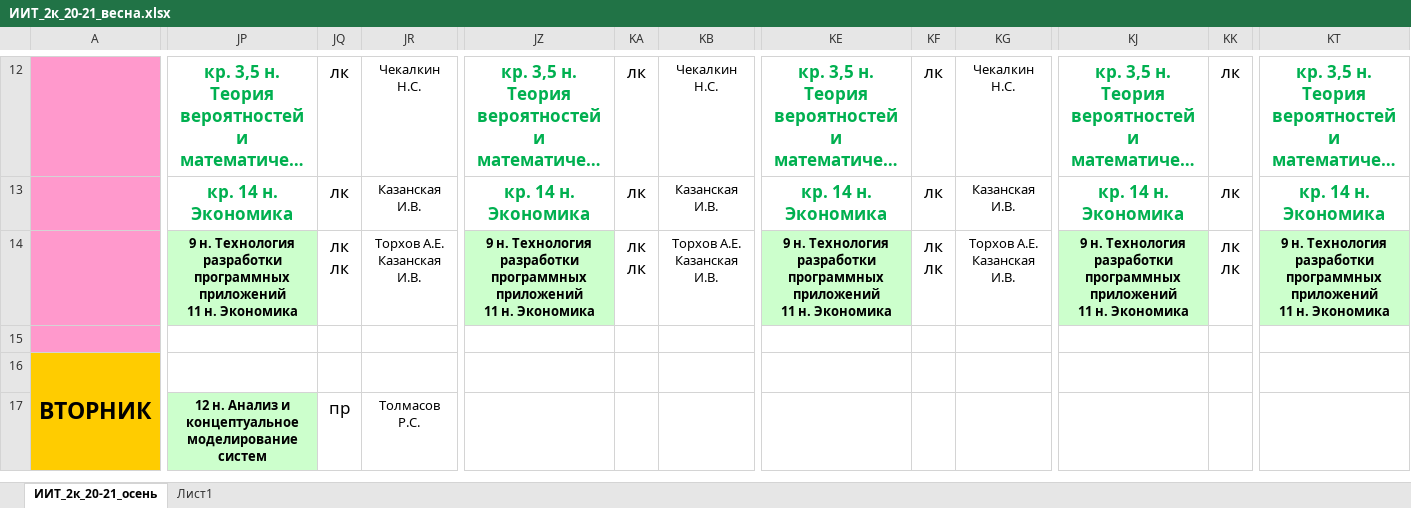
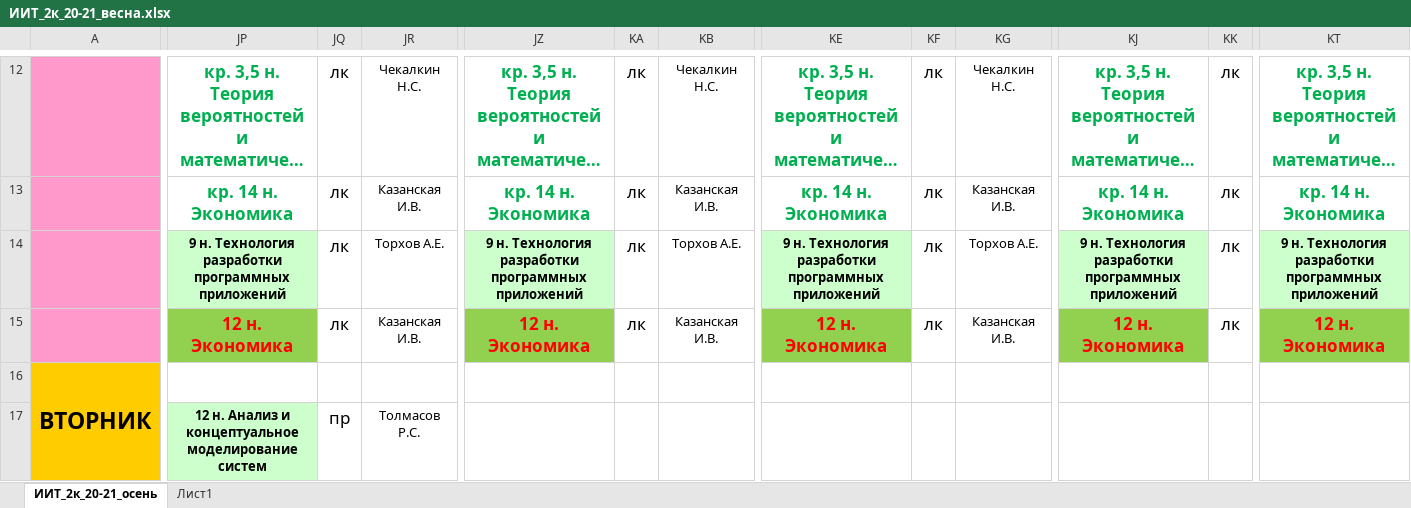
Before and after one commit to O33ero/XlParser, an Excel workbook: xl/ИИТ_2к_20-21_весна.xlsx, sheet ИИТ_2к_20-21_осень, drawn as a sheet; only a part is shown, gaps mark what is left out; long unchanged cells end in …; values as stored, in another font and other column widths than the file's, no borders; ↵ is a line break in a cell; the diff covers the shown part only; the diff names each change by its address in the sheet, - before the commit and + after, or states it on an @@ line.

```diff
--- a/xl/ИИТ_2к_20-21_весна.xlsx (sheet ИИТ_2к_20-21_осень)
+++ b/xl/ИИТ_2к_20-21_весна.xlsx (sheet ИИТ_2к_20-21_осень)
-JP14: …программных приложений ↵ 11 н. Экономика
+JP14: …программных приложений
-JQ14: лк ↵ лк
+JQ14: лк
-JR14: Торхов А.Е. ↵ Казанская И.В.
+JR14: Торхов А.Е.
-JZ14: …программных приложений ↵ 11 н. Экономика
+JZ14: …программных приложений
-KA14: лк ↵ лк
+KA14: лк
-KB14: Торхов А.Е. ↵ Казанская И.В.
+KB14: Торхов А.Е.
-KE14: …программных приложений ↵ 11 н. Экономика
+KE14: …программных приложений
-KF14: лк ↵ лк
+KF14: лк
-KG14: Торхов А.Е. ↵ Казанская И.В.
+KG14: Торхов А.Е.
-KJ14: …программных приложений ↵ 11 н. Экономика
+KJ14: …программных приложений
-KK14: лк ↵ лк
+KK14: лк
-KT14: …программных приложений ↵ 11 н. Экономика
+KT14: …программных приложений
-JP15: (empty)
+JP15: 12 н. Экономика
-JP15 fill: none
+JP15 fill: #92D050
-JQ15: (empty)
+JQ15: лк
-JR15: (empty)
+JR15: Казанская И.В.
-JZ15: (empty)
+JZ15: 12 н. Экономика
-JZ15 fill: none
+JZ15 fill: #92D050
-KA15: (empty)
+KA15: лк
-KB15: (empty)
+KB15: Казанская И.В.
-KE15: (empty)
+KE15: 12 н. Экономика
-KE15 fill: none
+KE15 fill: #92D050
-KF15: (empty)
+KF15: лк
-KG15: (empty)
+KG15: Казанская И.В.
-KJ15: (empty)
+KJ15: 12 н. Экономика
-KJ15 fill: none
+KJ15 fill: #92D050
-KK15: (empty)
+KK15: лк
-KT15: (empty)
+KT15: 12 н. Экономика
-KT15 fill: none
+KT15 fill: #92D050
```
Also changed, not shown: 16 edited cells elsewhere in this sheet, xl/ИРТС_3к_20-21_весна.xlsx, 4 other files.
